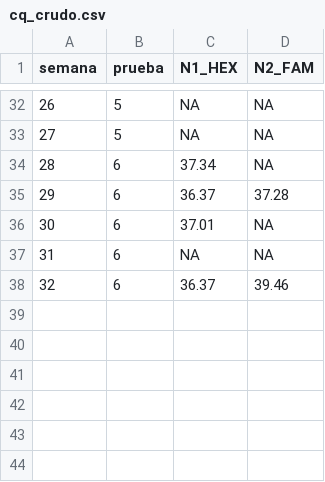
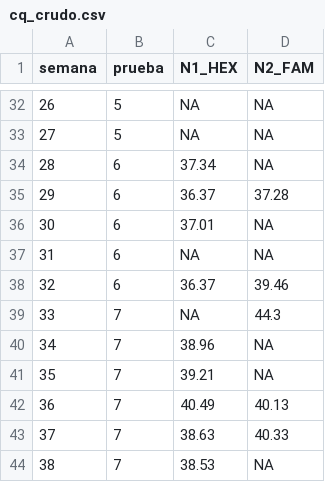
Before and after one commit to fresvel/USFQ_TFM_MB, a CSV file: Latex/assets/datos/cq_crudo.csv, drawn as a sheet; only a part is shown, gaps mark what is left out; the diff names each change by its address in the sheet, - before the commit and + after, or states it on an @@ line.

```diff
--- a/Latex/assets/datos/cq_crudo.csv
+++ b/Latex/assets/datos/cq_crudo.csv
+row 39: 33 | 7 | NA | 44.3
+row 40: 34 | 7 | 38.96 | NA
+row 41: 35 | 7 | 39.21 | NA
+row 42: 36 | 7 | 40.49 | 40.13
+row 43: 37 | 7 | 38.63 | 40.33
+row 44: 38 | 7 | 38.53 | NA
```
Also changed, not shown: Latex/assets/datos/cq_sars_por_semana.csv, 21 other files.
